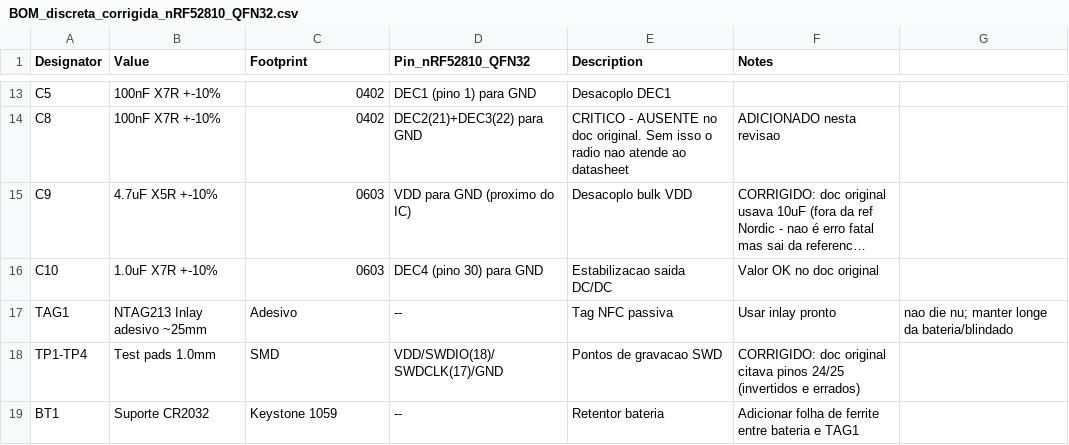
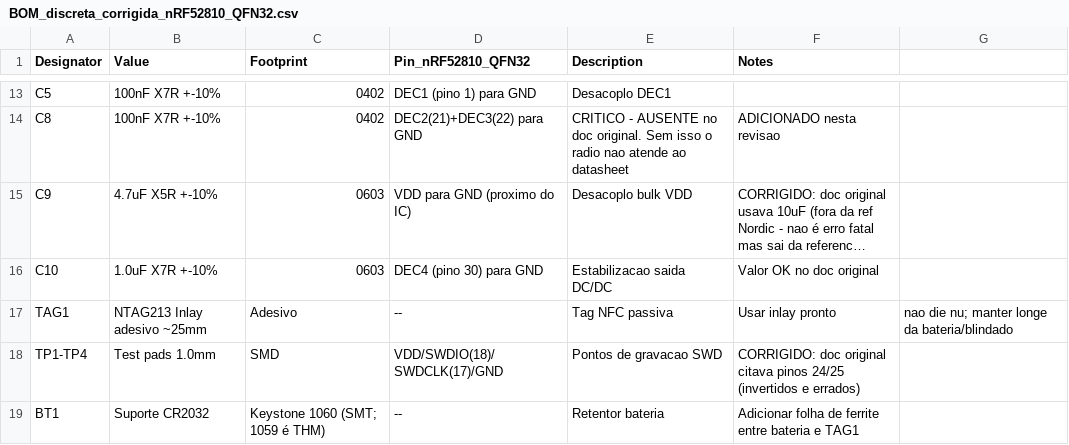
Before and after one commit to forg3/NibasRockBar, a CSV file: BOM_discreta_corrigida_nRF52810_QFN32.csv, drawn as a sheet; only a part is shown, gaps mark what is left out; long unchanged cells end in ….

```diff
--- a/BOM_discreta_corrigida_nRF52810_QFN32.csv
+++ b/BOM_discreta_corrigida_nRF52810_QFN32.csv
@@ -18,2 +18,2 @@ TAG1,NTAG213 Inlay adesivo ~25mm,Adesivo,--,Tag NFC passiva,Usar inlay pronto, n
 TP1-TP4,Test pads 1.0mm,SMD,VDD/SWDIO(18)/SWDCLK(17)/GND,Pontos de gravacao SWD,CORRIGIDO: doc original citava pinos 24/25 (invertidos e errados)
-BT1,Suporte CR2032,Keystone 1059,--,Retentor bateria,Adicionar folha de ferrite entre bateria e TAG1
+BT1,Suporte CR2032,Keystone 1060 (SMT; 1059 é THM),--,Retentor bateria,Adicionar folha de ferrite entre bateria e TAG1
```
Also changed, not shown: BOM_custos_prototipos.csv, BOM_smartbadge_v2.csv, 2 other files.
